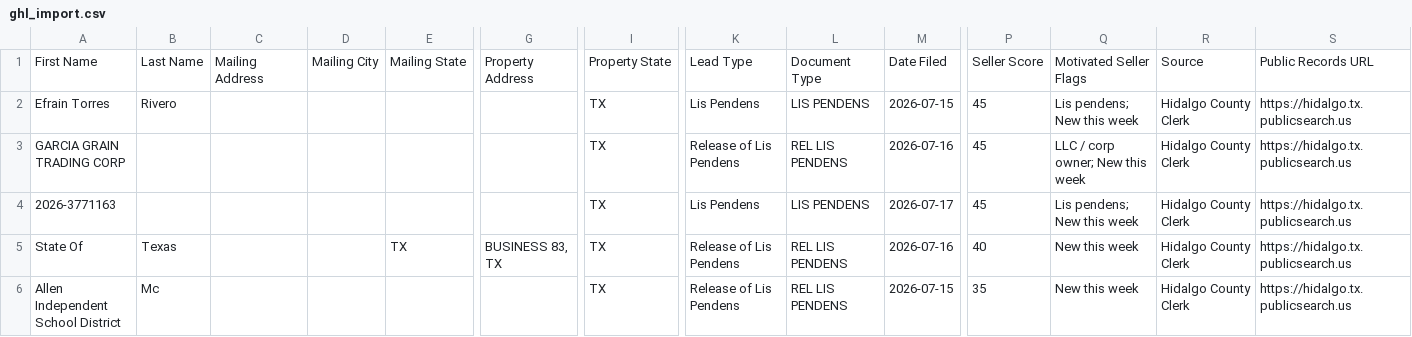
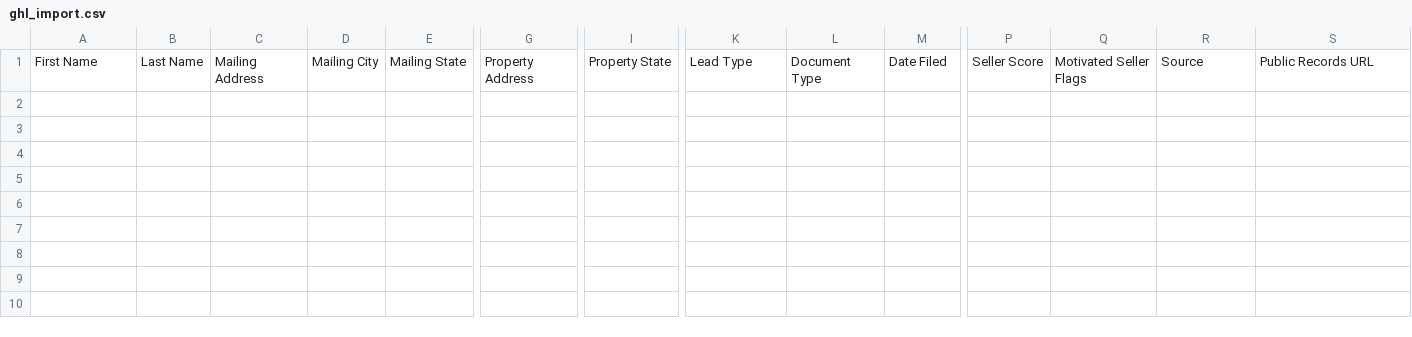
Before and after one commit to martinherrerajr33-source/Hidalgo-leads, a CSV file: data/ghl_import.csv, drawn as a sheet; only a part is shown, gaps mark what is left out; rows hold the shown columns only; the diff names each change by its address in the sheet, - before the commit and + after, or states it on an @@ line.

```diff
--- a/data/ghl_import.csv
+++ b/data/ghl_import.csv
-row 2: Efrain Torres | Rivero |  |  |  |  | TX | Lis Pendens | LIS PENDENS | 2026-07-15 | 45 | Lis pendens; New this week | Hidalgo County Clerk | https://hidalgo.tx.publicsearch.us
-row 3: GARCIA GRAIN TRADING CORP |  |  |  |  |  | TX | Release of Lis Pendens | REL LIS PENDENS | 2026-07-16 | 45 | LLC / corp owner; New this week | Hidalgo County Clerk | https://hidalgo.tx.publicsearch.us
-row 4: 2026-3771163 |  |  |  |  |  | TX | Lis Pendens | LIS PENDENS | 2026-07-17 | 45 | Lis pendens; New this week | Hidalgo County Clerk | https://hidalgo.tx.publicsearch.us
-row 5: State Of | Texas |  |  | TX | BUSINESS 83, TX | TX | Release of Lis Pendens | REL LIS PENDENS | 2026-07-16 | 40 | New this week | Hidalgo County Clerk | https://hidalgo.tx.publicsearch.us
-row 6: Allen Independent School District | Mc |  |  |  |  | TX | Release of Lis Pendens | REL LIS PENDENS | 2026-07-15 | 35 | New this week | Hidalgo County Clerk | https://hidalgo.tx.publicsearch.us
```
Also changed, not shown: 2 other files.
